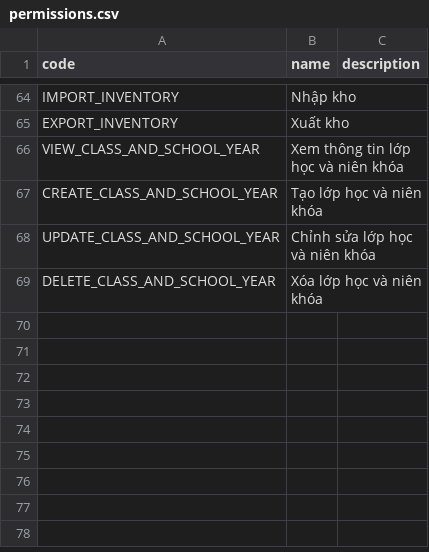
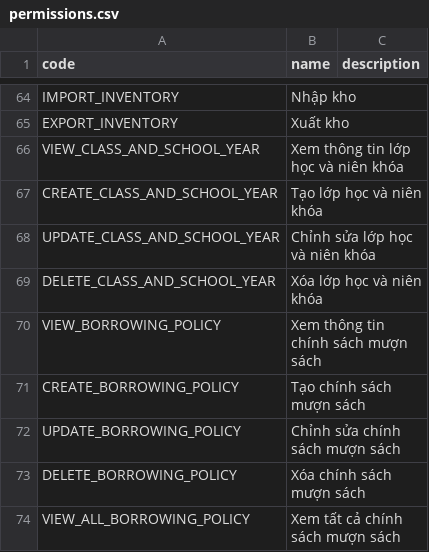
Before and after one commit to longgggwwww/library-management-api, a CSV file: prisma/seeds/csv/permissions.csv, drawn as a sheet; only a part is shown, gaps mark what is left out.

Commit message:
Add DTOs and modules for borrowing and shelf management, including create and update functionality

```diff
--- a/prisma/seeds/csv/permissions.csv
+++ b/prisma/seeds/csv/permissions.csv
@@ -69 +69,6 @@ UPDATE_CLASS_AND_SCHOOL_YEAR,Chỉnh sửa lớp học và niên khóa,
 DELETE_CLASS_AND_SCHOOL_YEAR,Xóa lớp học và niên khóa,
+VIEW_BORROWING_POLICY,Xem thông tin chính sách mượn sách,
+CREATE_BORROWING_POLICY,Tạo chính sách mượn sách,
+UPDATE_BORROWING_POLICY,Chỉnh sửa chính sách mượn sách,
+DELETE_BORROWING_POLICY,Xóa chính sách mượn sách,
+VIEW_ALL_BORROWING_POLICY,Xem tất cả chính sách mượn sách,
```
Also changed, not shown: prisma/seeds/csv/roles.csv, 26 other files.
